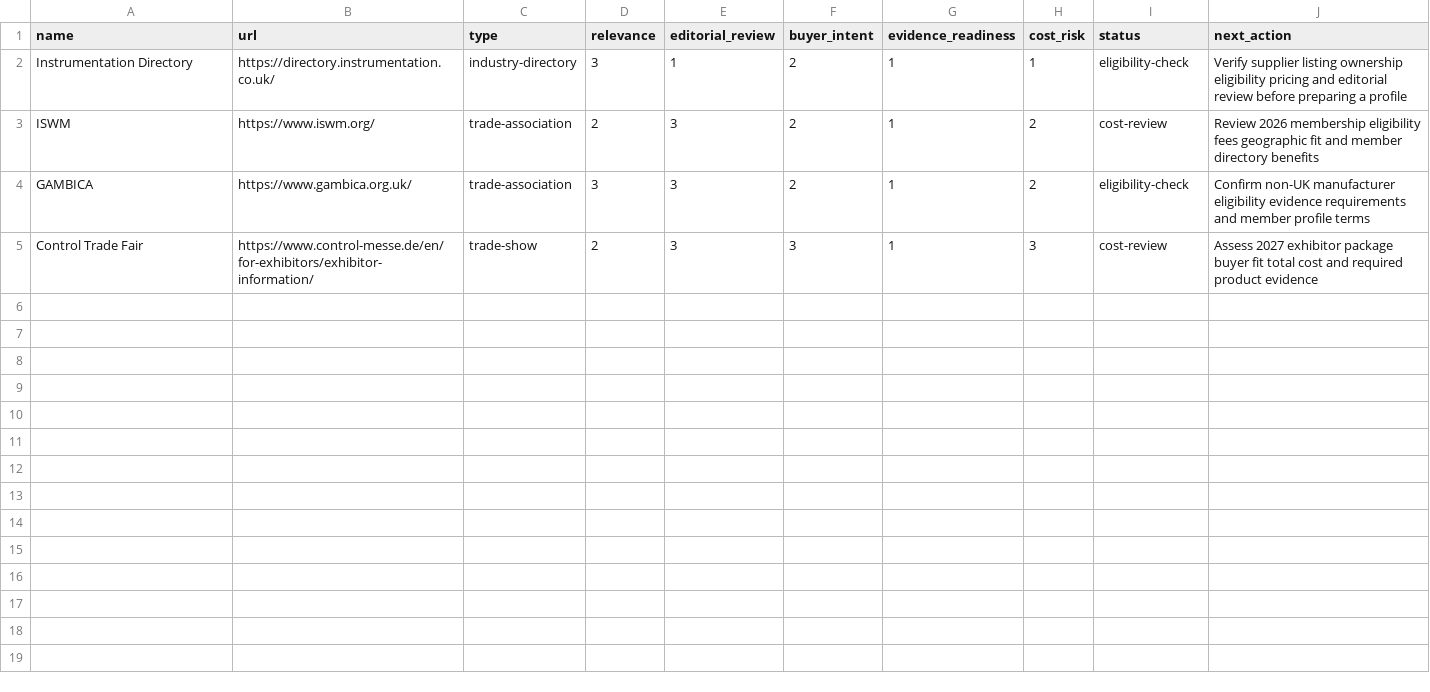
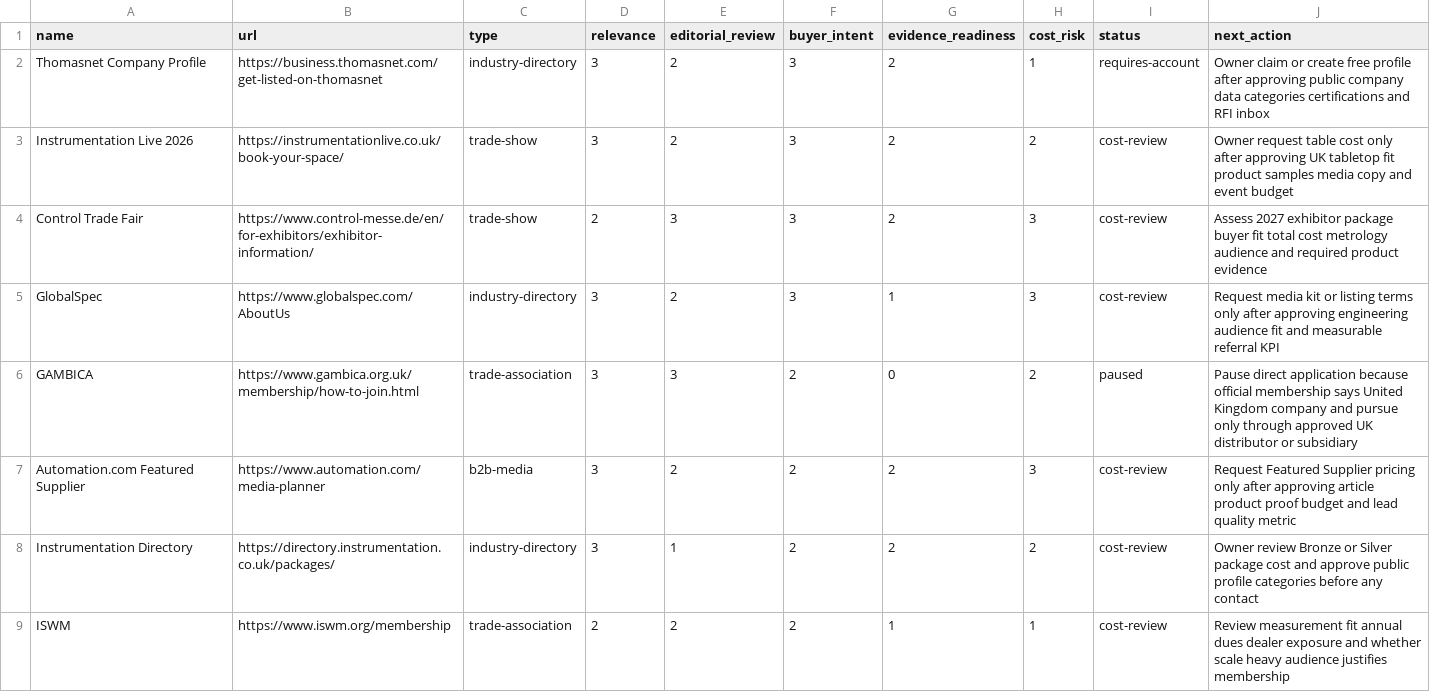
Before and after one commit to tony49279527/AccuMeasure, a CSV file: docs/seo-growth-system/authority-prospects.csv, drawn as a sheet.

Commit message:
chore(seo): update authority prospects and archive GSC 28d/7d data pulls

```diff
--- a/docs/seo-growth-system/authority-prospects.csv
+++ b/docs/seo-growth-system/authority-prospects.csv
@@ -1,5 +1,9 @@
 name,url,type,relevance,editorial_review,buyer_intent,evidence_readiness,cost_risk,status,next_action
-Instrumentation Directory,https://directory.instrumentation.co.uk/,industry-directory,3,1,2,1,1,eligibility-check,Verify supplier listing ownership eligibility pricing and editorial review before preparing a profile
-ISWM,https://www.iswm.org/,trade-association,2,3,2,1,2,cost-review,Review 2026 membership eligibility fees geographic fit and member directory benefits
-GAMBICA,https://www.gambica.org.uk/,trade-association,3,3,2,1,2,eligibility-check,Confirm non-UK manufacturer eligibility evidence requirements and member profile terms
-Control Trade Fair,https://www.control-messe.de/en/for-exhibitors/exhibitor-information/,trade-show,2,3,3,1,3,cost-review,Assess 2027 exhibitor package buyer fit total cost and required product evidence
+Thomasnet Company Profile,https://business.thomasnet.com/get-listed-on-thomasnet,industry-directory,3,2,3,2,1,requires-account,Owner claim or create free profile after approving public company data categories certifications and RFI inbox
+Instrumentation Live 2026,https://instrumentationlive.co.uk/book-your-space/,trade-show,3,2,3,2,2,cost-review,Owner request table cost only after approving UK tabletop fit product samples media copy and event budget
+Control Trade Fair,https://www.control-messe.de/en/for-exhibitors/exhibitor-information/,trade-show,2,3,3,2,3,cost-review,Assess 2027 exhibitor package buyer fit total cost metrology audience and required product evidence
+GlobalSpec,https://www.globalspec.com/AboutUs,industry-directory,3,2,3,1,3,cost-review,Request media kit or listing terms only after approving engineering audience fit and measurable referral KPI
+GAMBICA,https://www.gambica.org.uk/membership/how-to-join.html,trade-association,3,3,2,0,2,paused,Pause direct application because official membership says United Kingdom company and pursue only through approved UK distributor or subsidiary
+Automation.com Featured Supplier,https://www.automation.com/media-planner,b2b-media,3,2,2,2,3,cost-review,Request Featured Supplier pricing only after approving article product proof budget and lead quality metric
+Instrumentation Directory,https://directory.instrumentation.co.uk/packages/,industry-directory,3,1,2,2,2,cost-review,Owner review Bronze or Silver package cost and approve public profile categories before any contact
+ISWM,https://www.iswm.org/membership,trade-association,2,2,2,1,1,cost-review,Review measurement fit annual dues dealer exposure and whether scale heavy audience justifies membership
```
Also changed, not shown: 11 other files.
